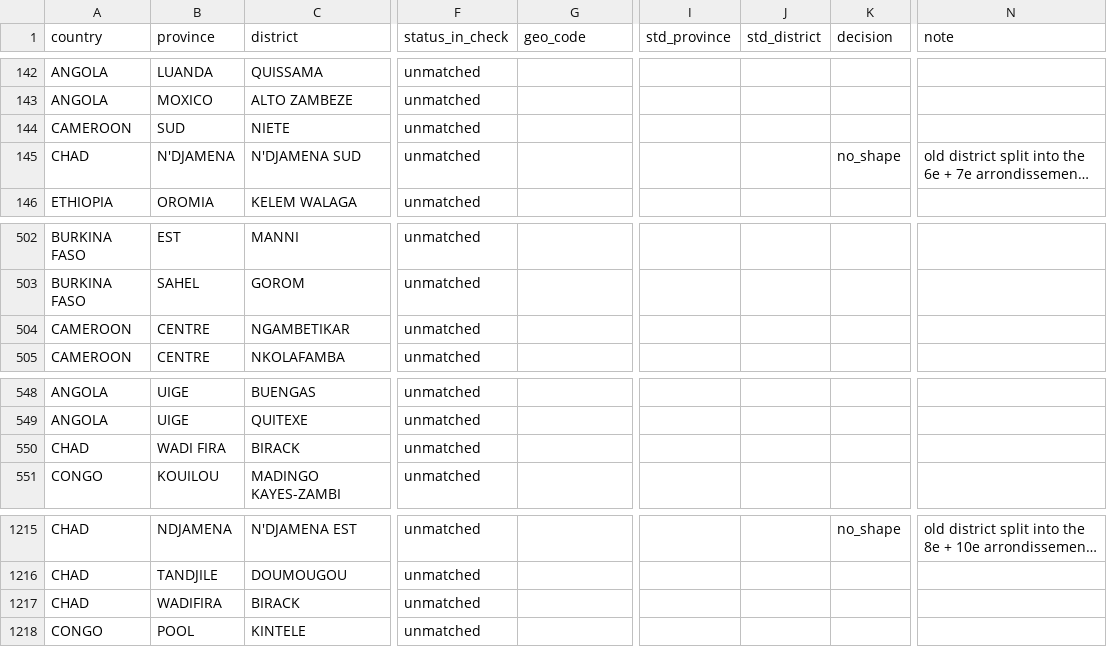
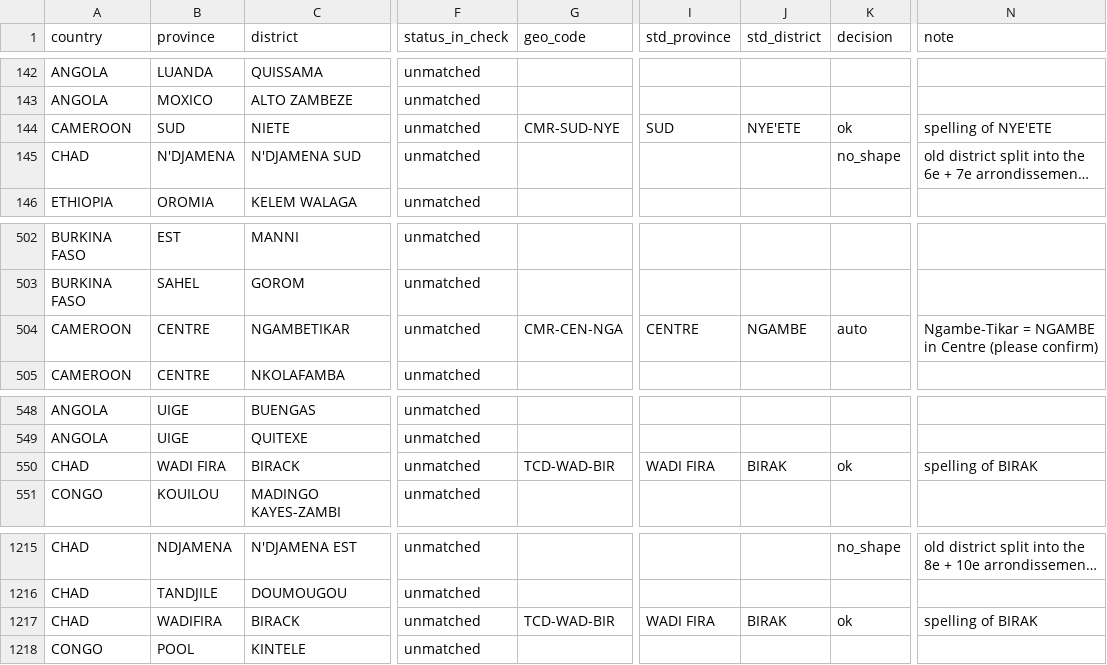
Before and after one commit to Go-toure/AFRO-Geo-Reference, a CSV file: reference/crosswalk_geonames.csv, drawn as a sheet; only a part is shown, gaps mark what is left out; long unchanged cells end in …; the diff covers the shown part only; the diff names each change by its address in the sheet, - before the commit and + after, or states it on an @@ line.

```diff
--- a/reference/crosswalk_geonames.csv
+++ b/reference/crosswalk_geonames.csv
-G144 (geo_code): (empty)
+G144 (geo_code): CMR-SUD-NYE
-I144 (std_province): (empty)
+I144 (std_province): SUD
-J144 (std_district): (empty)
+J144 (std_district): NYE'ETE
-K144 (decision): (empty)
+K144 (decision): ok
-N144 (note): (empty)
+N144 (note): spelling of NYE'ETE
-G504 (geo_code): (empty)
+G504 (geo_code): CMR-CEN-NGA
-I504 (std_province): (empty)
+I504 (std_province): CENTRE
-J504 (std_district): (empty)
+J504 (std_district): NGAMBE
-K504 (decision): (empty)
+K504 (decision): auto
-N504 (note): (empty)
+N504 (note): Ngambe-Tikar = NGAMBE in Centre (please confirm)
-G550 (geo_code): (empty)
+G550 (geo_code): TCD-WAD-BIR
-I550 (std_province): (empty)
+I550 (std_province): WADI FIRA
-J550 (std_district): (empty)
+J550 (std_district): BIRAK
-K550 (decision): (empty)
+K550 (decision): ok
-N550 (note): (empty)
+N550 (note): spelling of BIRAK
-G1217 (geo_code): (empty)
+G1217 (geo_code): TCD-WAD-BIR
-I1217 (std_province): (empty)
+I1217 (std_province): WADI FIRA
-J1217 (std_district): (empty)
+J1217 (std_district): BIRAK
-K1217 (decision): (empty)
+K1217 (decision): ok
-N1217 (note): (empty)
+N1217 (note): spelling of BIRAK
```
Also changed, not shown: 70 edited cells elsewhere in this file, reference/crosswalk_manual.csv.
